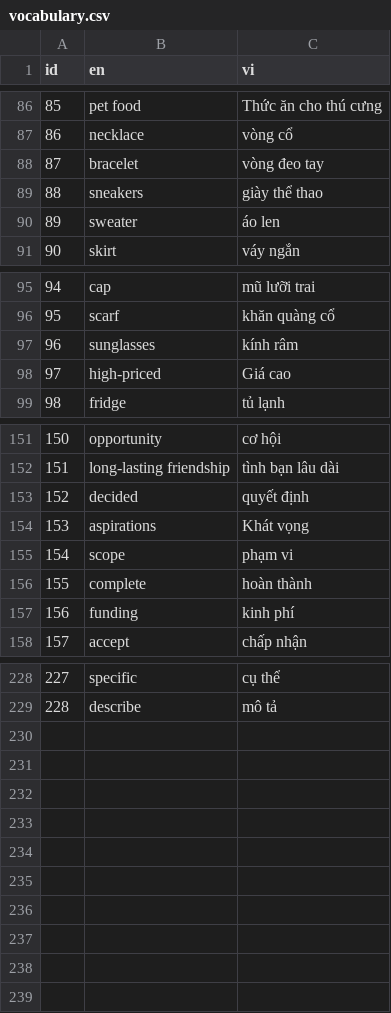
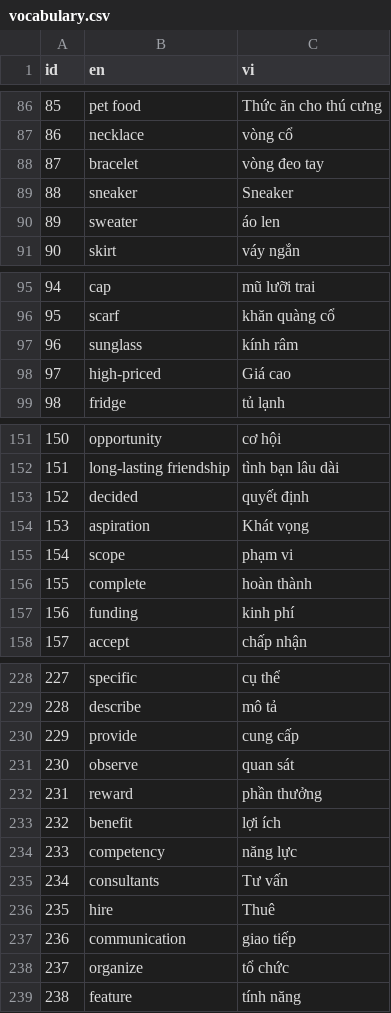
Before and after one commit to tudvh/js.hoc_tu_vung, a CSV file: public/csv/vocabulary.csv, drawn as a sheet; only a part is shown, gaps mark what is left out.

Commit message:
update tu vung

```diff
--- a/public/csv/vocabulary.csv
+++ b/public/csv/vocabulary.csv
@@ -88,3 +88,3 @@ id,en,vi
 87,bracelet,vòng đeo tay
-88,sneakers,giày thể thao
+88,sneaker,Sneaker
 89,sweater,áo len
@@ -96,3 +96,3 @@ id,en,vi
 95,scarf,khăn quàng cổ
-96,sunglasses,kính râm
+96,sunglass,kính râm
 97,high-priced,Giá cao
@@ -153,3 +153,3 @@ id,en,vi
 152,decided,quyết định
-153,aspirations,Khát vọng
+153,aspiration,Khát vọng
 154,scope,phạm vi
@@ -229 +229,11 @@ id,en,vi
 228,describe,mô tả
+229,provide,cung cấp
+230,observe,quan sát
+231,reward,phần thưởng
+232,benefit,lợi ích
+233,competency,năng lực
+234,consultants,Tư vấn
+235,hire,Thuê
+236,communication,giao tiếp
+237,organize,tổ chức
+238,feature,tính năng
```
